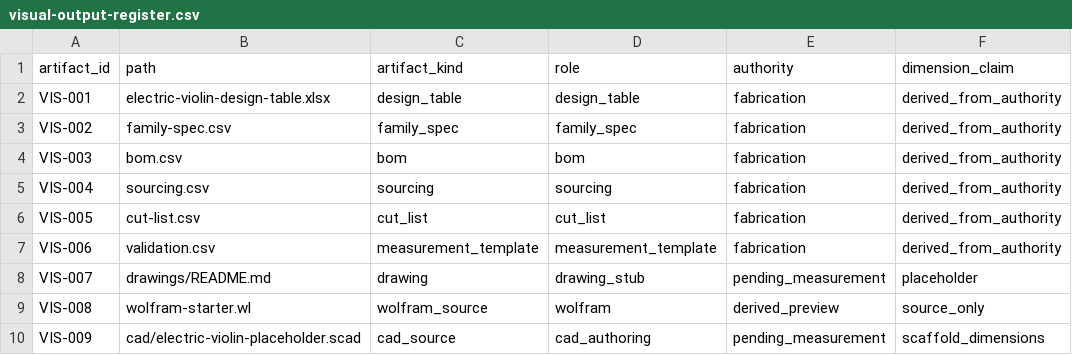
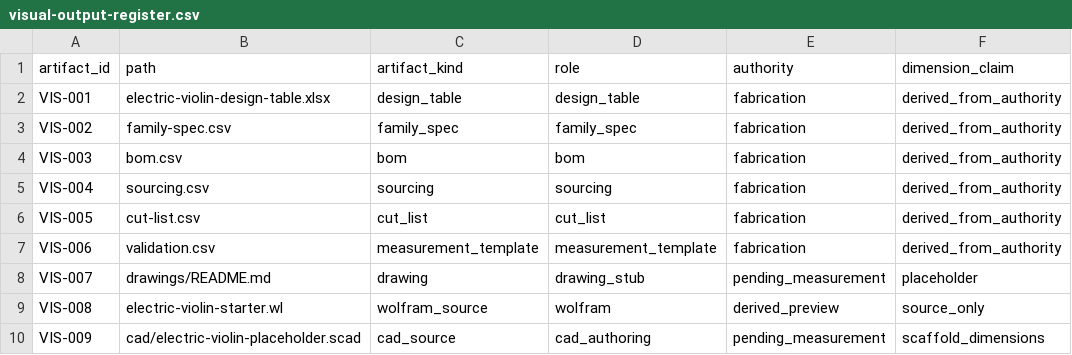
Before and after one commit to tonykoop/electric-violin, a CSV file: visual-output-register.csv, drawn as a sheet; only a part is shown; the diff names each change by its address in the sheet, - before the commit and + after, or states it on an @@ line.

Commit message:
wolfram-rename(electric-violin): unique {slug}-starter.wl + dedupe + ref fixes (cloud-sync naming) (#7)
Co-authored-by: AI Bot <bot@example.com>

```diff
--- a/visual-output-register.csv
+++ b/visual-output-register.csv
-B9 (path): wolfram-starter.wl
+B9 (path): electric-violin-starter.wl
```
Also changed, not shown: 7 other files.
